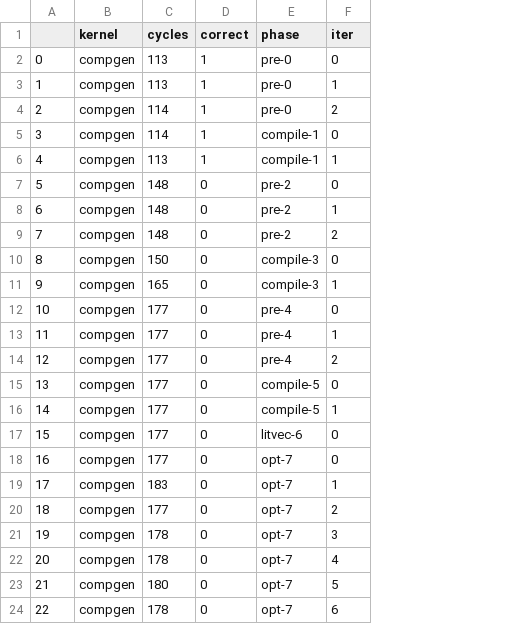
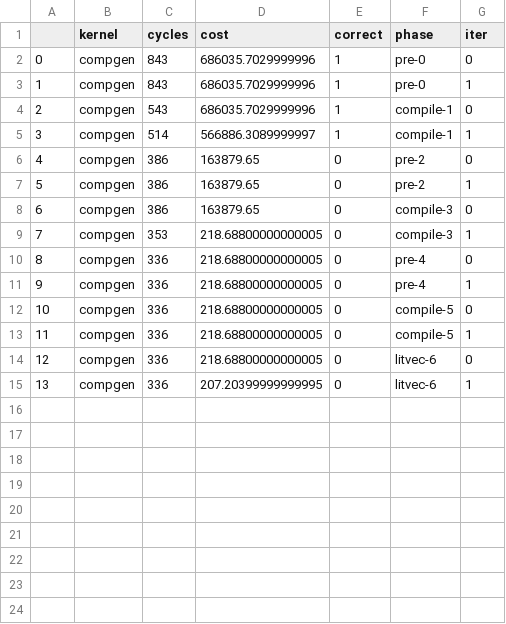
Before and after one commit to sgpthomas/comp-gen, a CSV file: server/figs/data/every_iteration.csv, drawn as a sheet; removed rows and columns are numbered as before the commit, all else as after; the diff names each change by its address in the sheet, - before the commit and + after, or states it on an @@ line.

```diff
--- a/server/figs/data/every_iteration.csv
+++ b/server/figs/data/every_iteration.csv
+column D (cost), rows 2-15: 686035.7029999996 | 686035.7029999996 | 686035.7029999996 | 566886.3089999997 | 163879.65 | 163879.65 | 163879.65 | 218.68800000000005 | 218.68800000000005 | 218.68800000000005 | 218.68800000000005 | 218.68800000000005 | 218.68800000000005 | 207.20399999999995
-C2:C3 (cycles): 113
+C2:C3 (cycles): 843
-row 4: 2 | compgen | 114 | 1 | pre-0 | 2
@@ column A renumbered between rows 4 and 15 @@
-C4 (cycles): 114
+C4 (cycles): 543
-C5 (cycles): 113
+C5 (cycles): 514
-C6:C7 (cycles): 148
+C6:C7 (cycles): 386
-row 9: 7 | compgen | 148 | 0 | pre-2 | 2
-C8 (cycles): 150
+C8 (cycles): 386
-C9 (cycles): 165
+C9 (cycles): 353
-C10:C11 (cycles): 177
+C10:C11 (cycles): 336
-row 14: 12 | compgen | 177 | 0 | pre-4 | 2
-C12:C14 (cycles): 177
+C12:C14 (cycles): 336
-row 18: 16 | compgen | 177 | 0 | opt-7 | 0
-C15 (cycles): 183
+C15 (cycles): 336
-F15 (phase): opt-7
+F15 (phase): litvec-6
-row 20: 18 | compgen | 177 | 0 | opt-7 | 2
-row 21: 19 | compgen | 178 | 0 | opt-7 | 3
-row 22: 20 | compgen | 178 | 0 | opt-7 | 4
-row 23: 21 | compgen | 180 | 0 | opt-7 | 5
-row 24: 22 | compgen | 178 | 0 | opt-7 | 6
```
Also changed, not shown: 7 other files.
